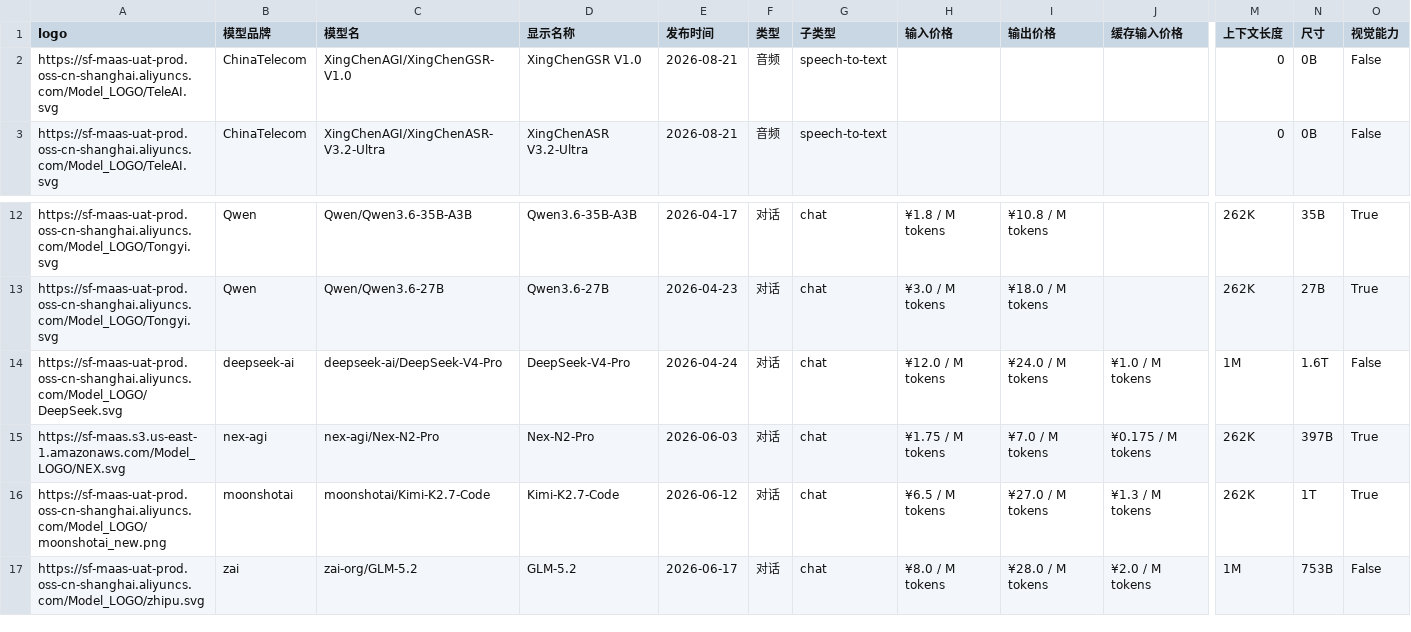
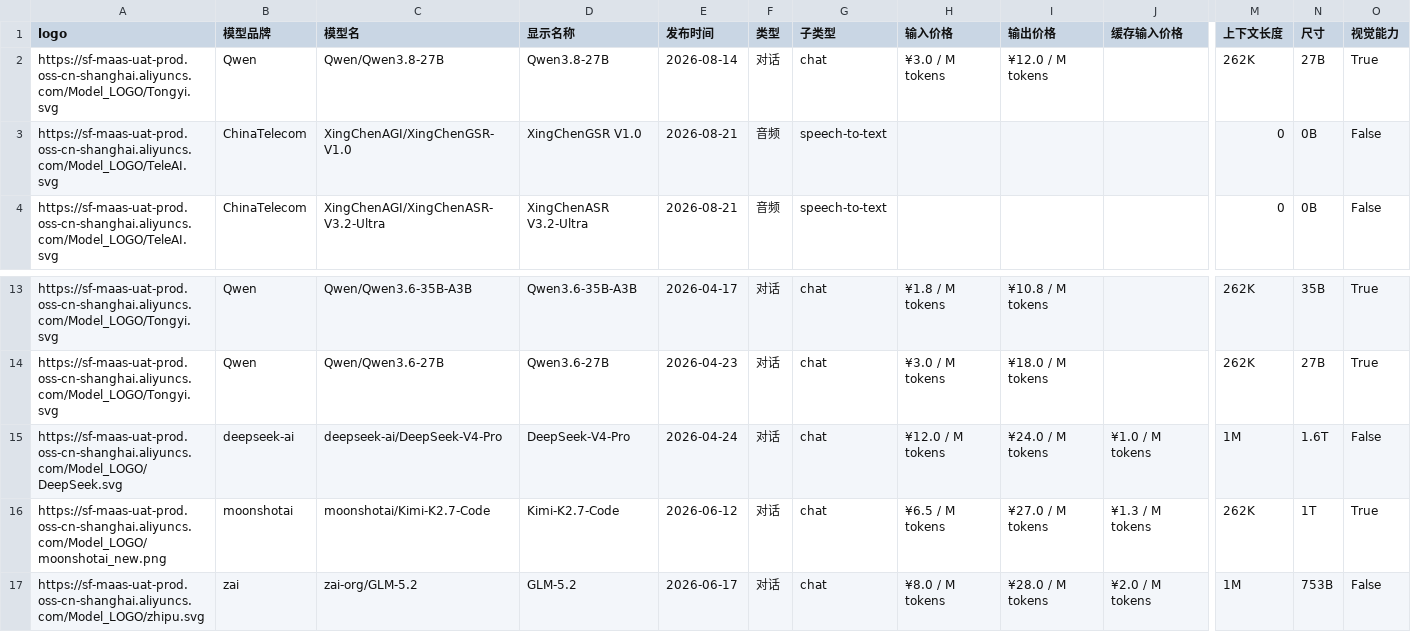
Before and after one commit to 3plus10i/siliconflow-models, a CSV file: public/data/siliconflow_models.csv, drawn as a sheet; only a part is shown, gaps mark what is left out; removed rows and columns are numbered as before the commit, all else as after; rows hold the shown columns only; the diff names each change by its address in the sheet, - before the commit and + after, or states it on an @@ line.

```diff
--- a/public/data/siliconflow_models.csv
+++ b/public/data/siliconflow_models.csv
+row 2: https://sf-maas-uat-prod.oss-cn-shanghai.aliyuncs.com/Model_LOGO/Tongyi.svg | Qwen | Qwen/Qwen3.8-27B | Qwen3.8-27B | 2026-08-14 | 对话 | chat | ¥3.0 / M tokens | ¥12.0 / M tokens |  | 262K | 27B | True
-row 15: https://sf-maas.s3.us-east-1.amazonaws.com/Model_LOGO/NEX.svg | nex-agi | nex-agi/Nex-N2-Pro | Nex-N2-Pro | 2026-06-03 | 对话 | chat | ¥1.75 / M tokens | ¥7.0 / M tokens | ¥0.175 / M tokens | 262K | 397B | True
```
Also changed, not shown: 2 other files.
